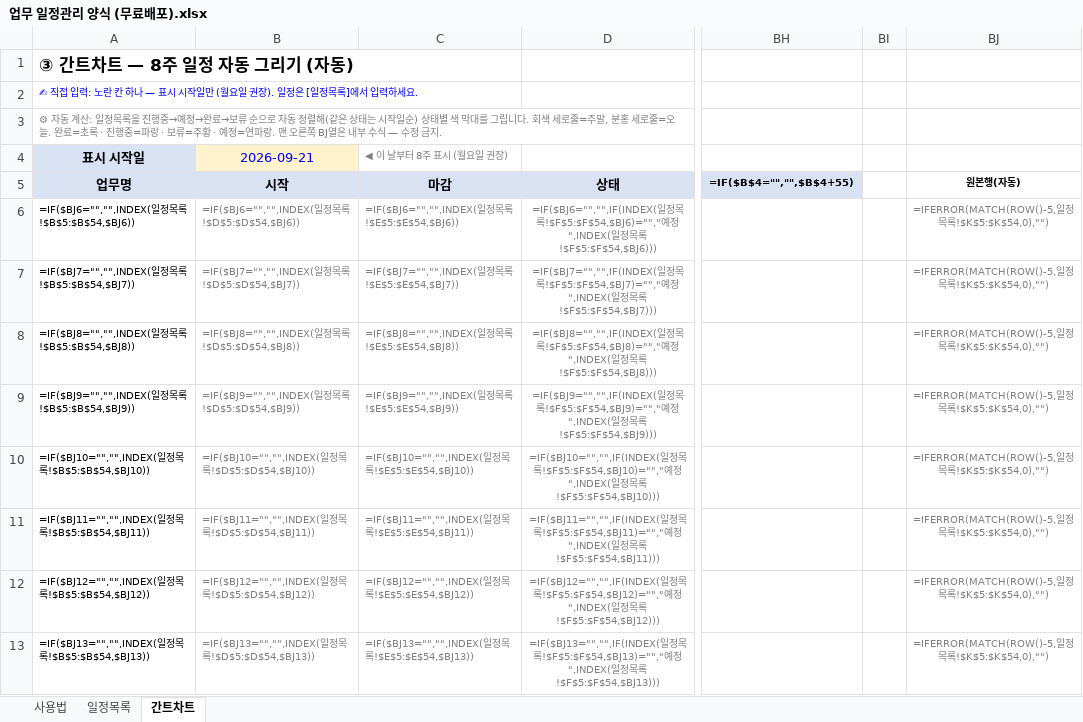
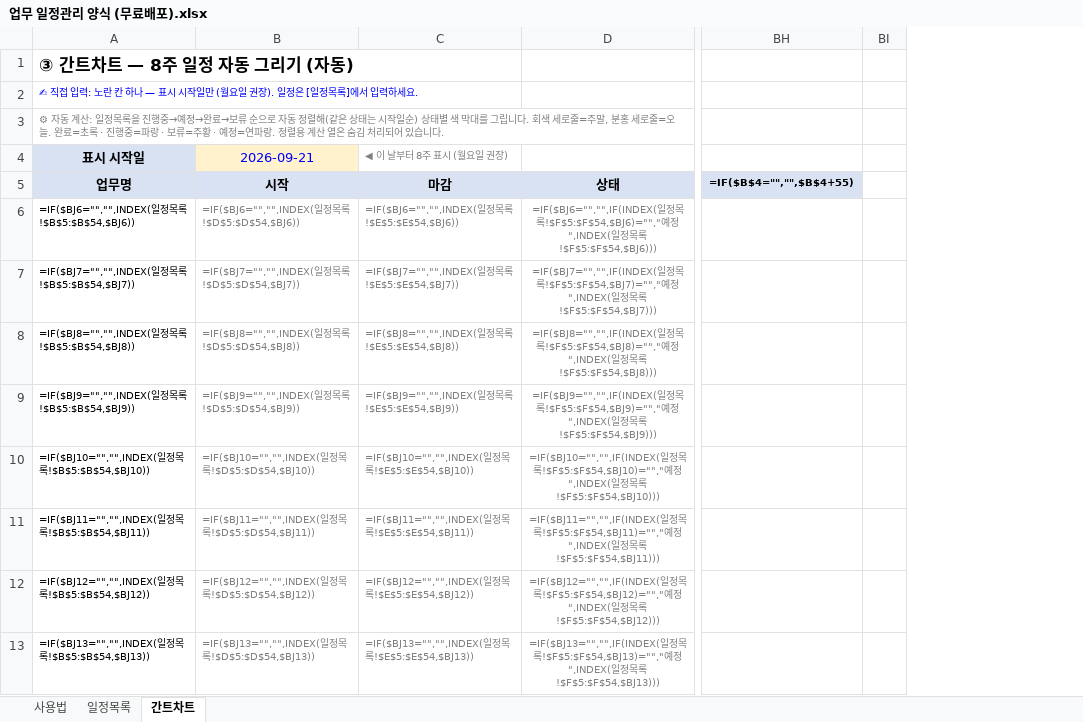
Before and after one commit to goldgarden9620419-maker/mynotes, an Excel workbook: 01-Projects/하루보고 홍보/업무 일정관리 양식 (무료배포).xlsx, sheet 간트차트, drawn as a sheet; only a part is shown, gaps mark what is left out; values as stored, in another font and other column widths than the file's, no borders; formulas without a stored value are shown as written; conditional formats not drawn; the diff names each change by its address in the sheet, - before the commit and + after, or states it on an @@ line.

```diff
--- a/01-Projects/하루보고 홍보/업무 일정관리 양식 (무료배포).xlsx (sheet 간트차트)
+++ b/01-Projects/하루보고 홍보/업무 일정관리 양식 (무료배포).xlsx (sheet 간트차트)
@@ column BJ hidden, rows 5-13: 원본행(자동) | =IFERROR(MATCH(ROW()-5,일정목록!$K$5:$K$54,0),"") | =IFERROR(MATCH(ROW()-5,일정목록!$K$5:$K$54,0),"") | =IFERROR(MATCH(ROW()-5,일정목록!$K$5:$K$54,0),"") | =IFERROR(MATCH(ROW()-5,일정목록!$K$5:$K$54,0),"") | =IFERROR(MATCH(ROW()-5,일정목록!$K$5:$K$54,0),"") | =IFERROR(MATCH(ROW()-5,일정목록!$K$5:$K$54,0),"") | =IFERROR(MATCH(ROW()-5,일정목록!$K$5:$K$54,0),"") | =IFERROR(MATCH(ROW()-5,일정목록!$K$5:$K$54,0),"") @@
-A3 (표시 시작일): …연파랑. 맨 오른쪽 BJ열은 내부 수식 — 수정 금지.
+A3 (표시 시작일): …연파랑. 정렬용 계산 열은 숨김 처리되어 있습니다.
```
Also changed, not shown: sheet 일정목록.
